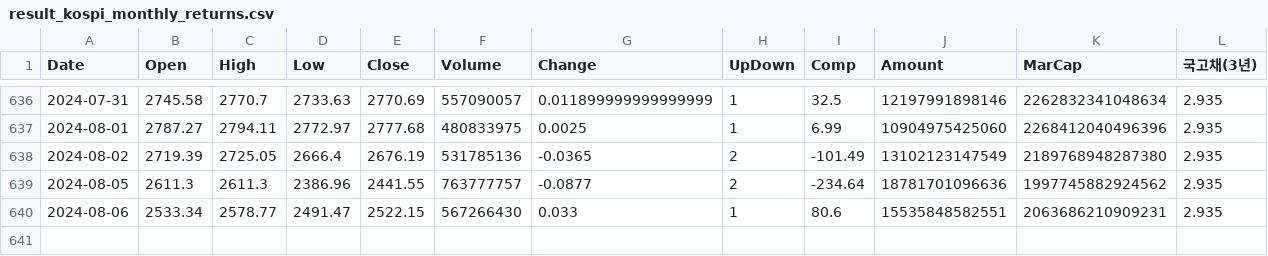
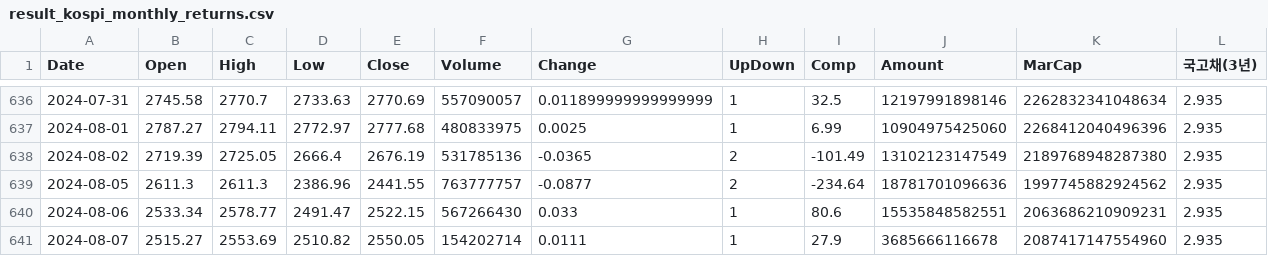
Before and after one commit to gabrielwithappy/gabrielwithappy.github.io, a CSV file: website/dashboard_blog/posts/kospi_monthly_returns/result_kospi_monthly_returns.csv, drawn as a sheet; only a part is shown, gaps mark what is left out; rows hold the shown columns only; the diff names each change by its address in the sheet, - before the commit and + after, or states it on an @@ line.

```diff
--- a/website/dashboard_blog/posts/kospi_monthly_returns/result_kospi_monthly_returns.csv
+++ b/website/dashboard_blog/posts/kospi_monthly_returns/result_kospi_monthly_returns.csv
+row 641: 2024-08-07 | 2515.27 | 2553.69 | 2510.82 | 2550.05 | 154202714 | 0.0111 | 1 | 27.9 | 3685666116678 | 2087417147554960 | 2.935
```
Also changed, not shown: website/dashboard_blog/posts/nsi/result_korea_NSI.csv, website/dashboard_blog/posts/sp500_mdd/result_sp500_mdd.csv, 2 other files.
